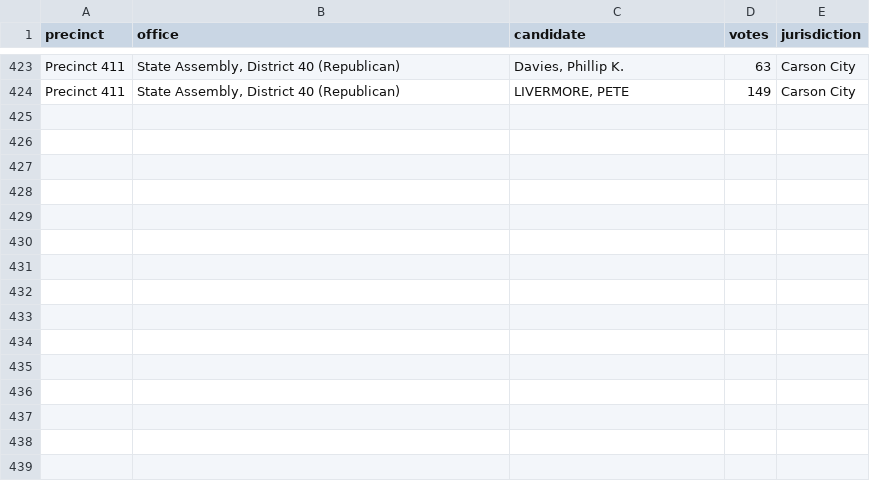
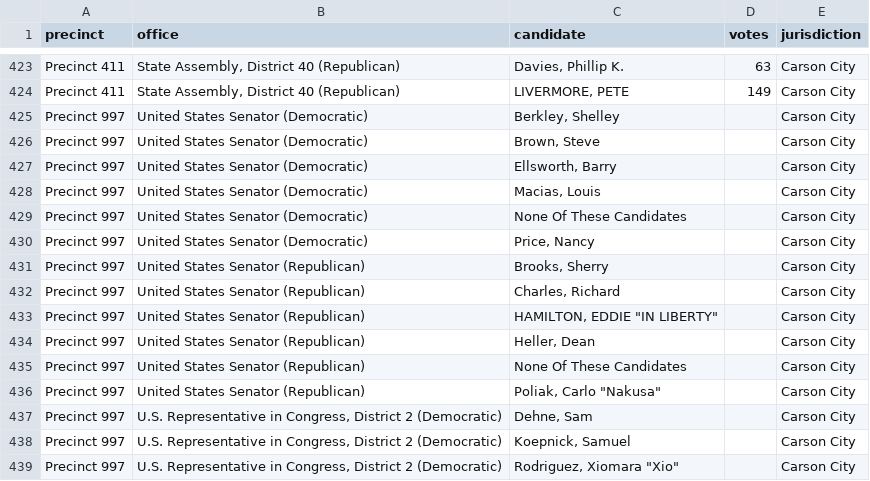
Before and after one commit to openelections/openelections-data-nv, a CSV file: 20120712__nv__primary__carson_city__precinct.csv, drawn as a sheet; only a part is shown, gaps mark what is left out; the diff names each change by its address in the sheet, - before the commit and + after, or states it on an @@ line.

```diff
--- a/20120712__nv__primary__carson_city__precinct.csv
+++ b/20120712__nv__primary__carson_city__precinct.csv
+row 425: Precinct 997 | United States Senator (Democratic) | Berkley, Shelley |  | Carson City
+row 426: Precinct 997 | United States Senator (Democratic) | Brown, Steve |  | Carson City
+row 427: Precinct 997 | United States Senator (Democratic) | Ellsworth, Barry |  | Carson City
+row 428: Precinct 997 | United States Senator (Democratic) | Macias, Louis |  | Carson City
+row 429: Precinct 997 | United States Senator (Democratic) | None Of These Candidates |  | Carson City
+row 430: Precinct 997 | United States Senator (Democratic) | Price, Nancy |  | Carson City
+row 431: Precinct 997 | United States Senator (Republican) | Brooks, Sherry |  | Carson City
+row 432: Precinct 997 | United States Senator (Republican) | Charles, Richard |  | Carson City
+row 433: Precinct 997 | United States Senator (Republican) | HAMILTON, EDDIE "IN LIBERTY" |  | Carson City
+row 434: Precinct 997 | United States Senator (Republican) | Heller, Dean |  | Carson City
+row 435: Precinct 997 | United States Senator (Republican) | None Of These Candidates |  | Carson City
+row 436: Precinct 997 | United States Senator (Republican) | Poliak, Carlo "Nakusa" |  | Carson City
+row 437: Precinct 997 | U.S. Representative in Congress, District 2 (Democratic) | Dehne, Sam |  | Carson City
+row 438: Precinct 997 | U.S. Representative in Congress, District 2 (Democratic) | Koepnick, Samuel |  | Carson City
+row 439: Precinct 997 | U.S. Representative in Congress, District 2 (Democratic) | Rodriguez, Xiomara "Xio" |  | Carson City
```
Also changed, not shown: 20120712__nv__primary__douglas__precinct.csv, 13 other files.
